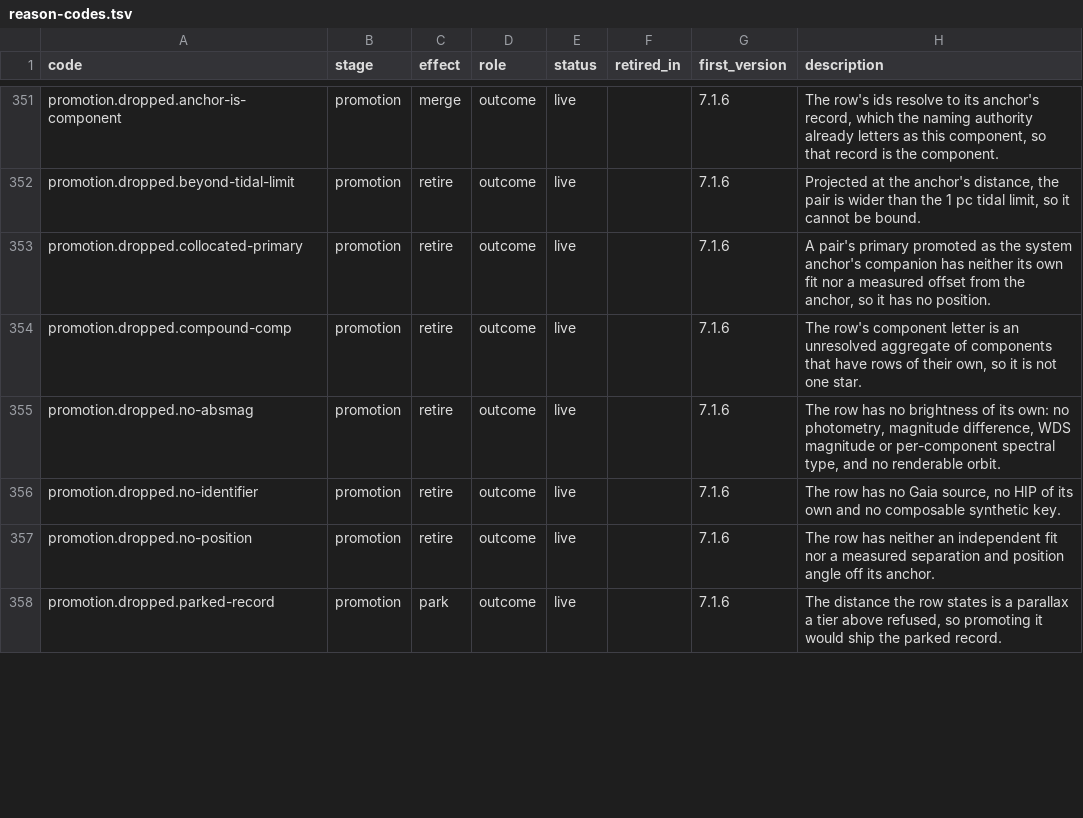
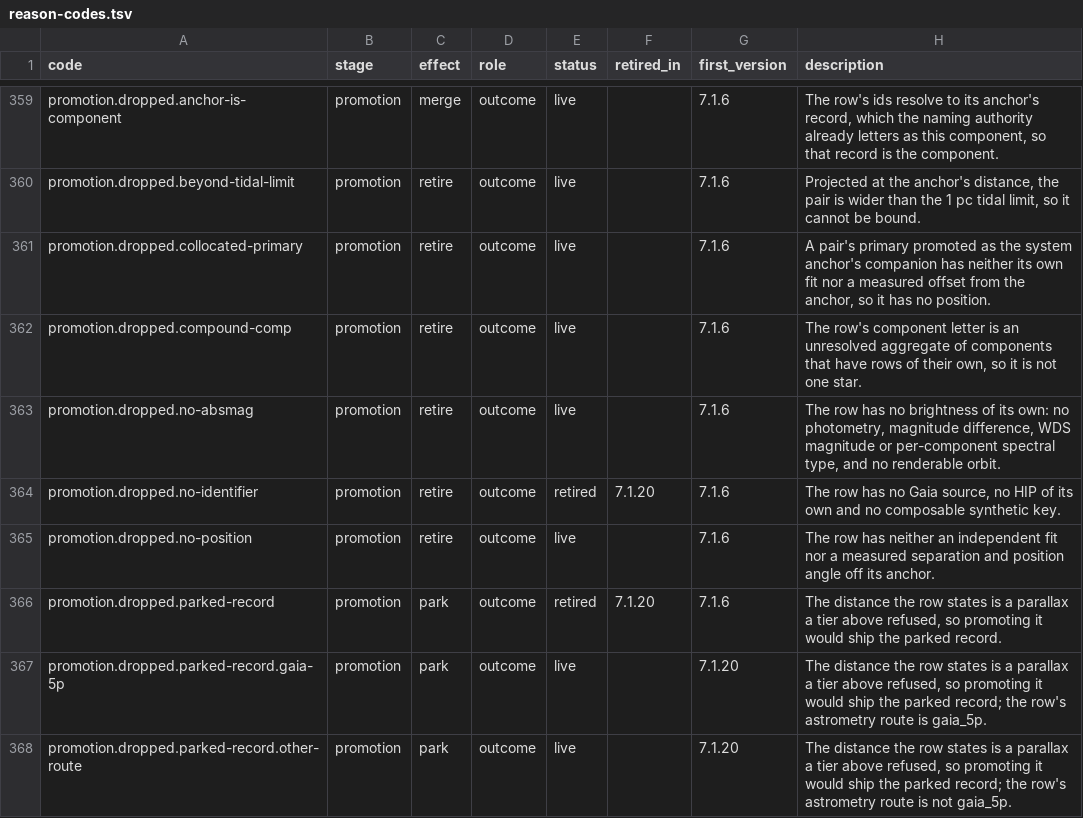
Before and after one commit to alexmensch/stellata, a TSV file: data/lineage/reason-codes.tsv, drawn as a sheet; only a part is shown, gaps mark what is left out; the diff covers the shown part only.

Commit message:
Promotion composes its count block, keyed on its reason codes (stellata-hhaw.45.23.4) (#786)

```diff
--- a/data/lineage/reason-codes.tsv
+++ b/data/lineage/reason-codes.tsv
@@ -355,4 +363,6 @@ promotion.dropped.compound-comp	promotion	retire	outcome	live		7.1.6	The row's c
 promotion.dropped.no-absmag	promotion	retire	outcome	live		7.1.6	The row has no brightness of its own: no photometry, magnitude difference, WDS magnitude or per-component spectral type, and no renderable orbit.
-promotion.dropped.no-identifier	promotion	retire	outcome	live		7.1.6	The row has no Gaia source, no HIP of its own and no composable synthetic key.
+promotion.dropped.no-identifier	promotion	retire	outcome	retired	7.1.20	7.1.6	The row has no Gaia source, no HIP of its own and no composable synthetic key.
 promotion.dropped.no-position	promotion	retire	outcome	live		7.1.6	The row has neither an independent fit nor a measured separation and position angle off its anchor.
-promotion.dropped.parked-record	promotion	park	outcome	live		7.1.6	The distance the row states is a parallax a tier above refused, so promoting it would ship the parked record.
+promotion.dropped.parked-record	promotion	park	outcome	retired	7.1.20	7.1.6	The distance the row states is a parallax a tier above refused, so promoting it would ship the parked record.
+promotion.dropped.parked-record.gaia-5p	promotion	park	outcome	live		7.1.20	The distance the row states is a parallax a tier above refused, so promoting it would ship the parked record; the row's astrometry route is gaia_5p.
+promotion.dropped.parked-record.other-route	promotion	park	outcome	live		7.1.20	The distance the row states is a parallax a tier above refused, so promoting it would ship the parked record; the row's astrometry route is not gaia_5p.
```
Also changed, not shown: 12 added rows and 4 edited cells elsewhere in this file, 25 other files.
